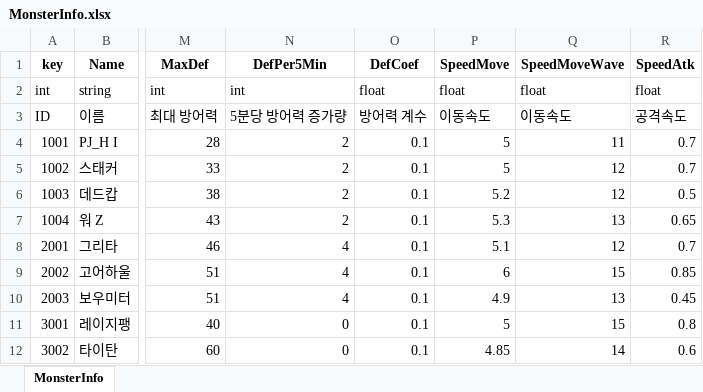
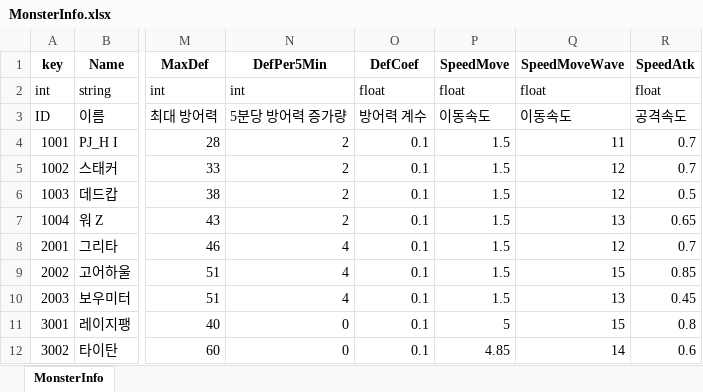
Before and after one commit to Anbak98/INFEST, an Excel workbook: INFEST_Project/Util/ExcelToJsonWizard.v1.0.6/excel_files/MonsterInfo.xlsx, sheet MonsterInfo, drawn as a sheet; only a part is shown, gaps mark what is left out; values as stored, in another font and other column widths than the file's, no borders; the diff names each change by its address in the sheet, - before the commit and + after, or states it on an @@ line.

Commit message:
fix: moster Move speed

```diff
--- a/INFEST_Project/Util/ExcelToJsonWizard.v1.0.6/excel_files/MonsterInfo.xlsx (sheet MonsterInfo)
+++ b/INFEST_Project/Util/ExcelToJsonWizard.v1.0.6/excel_files/MonsterInfo.xlsx (sheet MonsterInfo)
-P4:P5 (SpeedMove): 5
+P4:P5 (SpeedMove): 1.5
-P6 (SpeedMove): 5.2
+P6 (SpeedMove): 1.5
-P7 (SpeedMove): 5.3
+P7 (SpeedMove): 1.5
-P8 (SpeedMove): 5.1
+P8 (SpeedMove): 1.5
-P9 (SpeedMove): 6
+P9 (SpeedMove): 1.5
-P10 (SpeedMove): 4.9
+P10 (SpeedMove): 1.5
```
Also changed, not shown: 2 other files.
